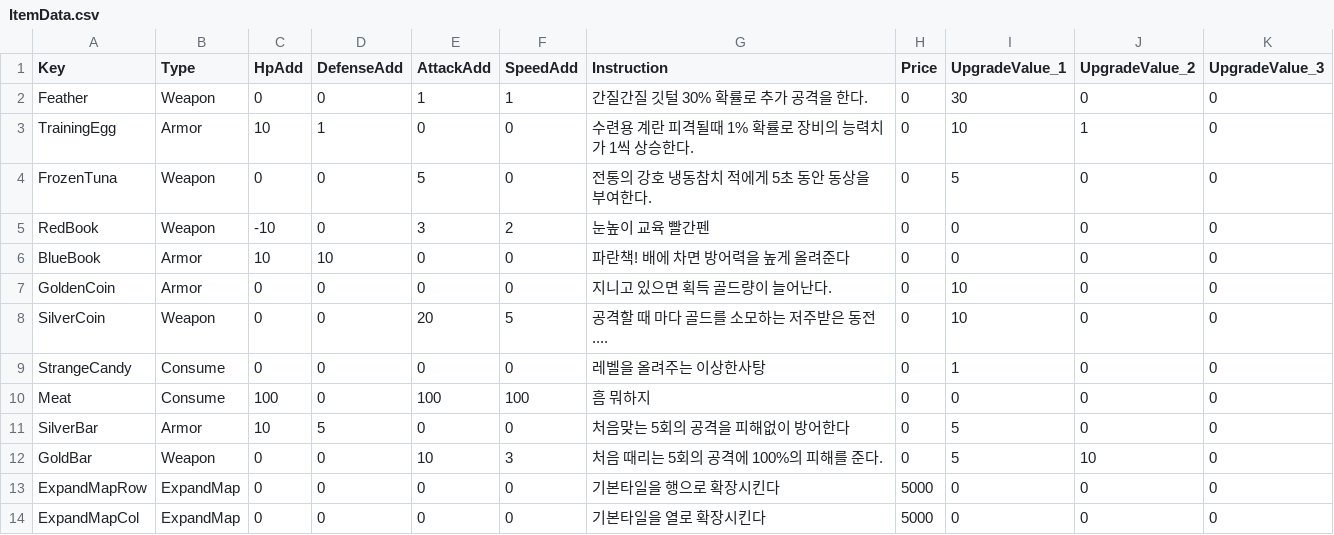
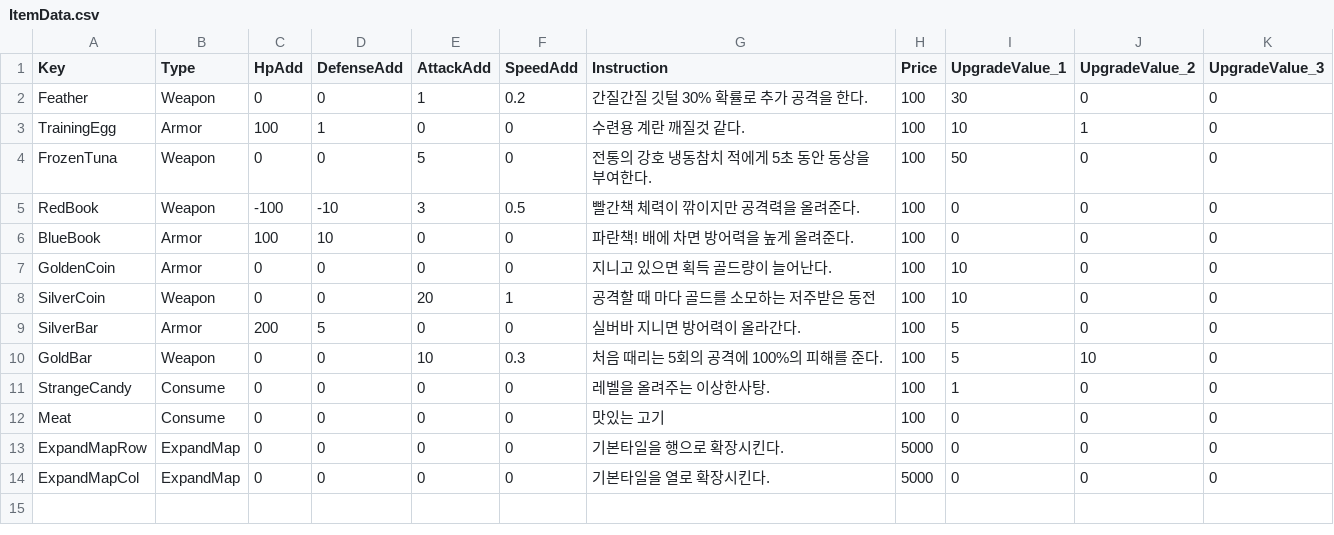
Before and after one commit to goodehd/MutantRampart, a CSV file: Assets/Resources/Data/ItemData.csv, drawn as a sheet.

```diff
--- a/Assets/Resources/Data/ItemData.csv
+++ b/Assets/Resources/Data/ItemData.csv
@@ -1,14 +1,14 @@
 Key,Type,HpAdd,DefenseAdd,AttackAdd,SpeedAdd,Instruction,Price,UpgradeValue_1,UpgradeValue_2,UpgradeValue_3
-Feather,Weapon,0,0,1,1,간질간질 깃털 30% 확률로 추가 공격을 한다.,0,30,0,0
-TrainingEgg,Armor,10,1,0,0,수련용 계란 피격될때 1% 확률로 장비의 능력치가 1씩 상승한다.,0,10,1,0
-FrozenTuna,Weapon,0,0,5,0,전통의 강호 냉동참치 적에게 5초 동안 동상을 부여한다.,0,5,0,0
-RedBook,Weapon,-10,0,3,2,눈높이 교육 빨간펜,0,0,0,0
-BlueBook,Armor,10,10,0,0,파란책! 배에 차면 방어력을 높게 올려준다,0,0,0,0
-GoldenCoin,Armor,0,0,0,0,지니고 있으면 획득 골드량이 늘어난다.,0,10,0,0
-SilverCoin,Weapon,0,0,20,5,공격할 때 마다 골드를 소모하는 저주받은 동전....,0,10,0,0
-StrangeCandy,Consume,0,0,0,0,레벨을 올려주는 이상한사탕,0,1,0,0
-Meat,Consume,100,0,100,100,흠 뭐하지,0,0,0,0
-SilverBar,Armor,10,5,0,0,처음맞는 5회의 공격을 피해없이 방어한다,0,5,0,0
-GoldBar,Weapon,0,0,10,3,처음 때리는 5회의 공격에 100%의 피해를 준다.,0,5,10,0
-ExpandMapRow,ExpandMap,0,0,0,0,기본타일을 행으로 확장시킨다,5000,0,0,0
-ExpandMapCol,ExpandMap,0,0,0,0,기본타일을 열로 확장시킨다,5000,0,0,0
+Feather,Weapon,0,0,1,0.2,간질간질 깃털 30% 확률로 추가 공격을 한다.,100,30,0,0
+TrainingEgg,Armor,100,1,0,0,수련용 계란 깨질것 같다.,100,10,1,0
+FrozenTuna,Weapon,0,0,5,0,전통의 강호 냉동참치 적에게 5초 동안 동상을 부여한다.,100,50,0,0
+RedBook,Weapon,-100,-10,3,0.5,빨간책 체력이 깎이지만 공격력을 올려준다.,100,0,0,0
+BlueBook,Armor,100,10,0,0,파란책! 배에 차면 방어력을 높게 올려준다.,100,0,0,0
+GoldenCoin,Armor,0,0,0,0,지니고 있으면 획득 골드량이 늘어난다.,100,10,0,0
+SilverCoin,Weapon,0,0,20,1,공격할 때 마다 골드를 소모하는 저주받은 동전,100,10,0,0
+SilverBar,Armor,200,5,0,0,실버바 지니면 방어력이 올라간다.,100,5,0,0
+GoldBar,Weapon,0,0,10,0.3,처음 때리는 5회의 공격에 100%의 피해를 준다.,100,5,10,0
+StrangeCandy,Consume,0,0,0,0,레벨을 올려주는 이상한사탕.,100,1,0,0
+Meat,Consume,0,0,0,0,맛있는 고기,100,0,0,0
+ExpandMapRow,ExpandMap,0,0,0,0,기본타일을 행으로 확장시킨다.,5000,0,0,0
+ExpandMapCol,ExpandMap,0,0,0,0,기본타일을 열로 확장시킨다.,5000,0,0,0
```
Also changed, not shown: Assets/Resources/Data/CharacterData.csv, Assets/Resources/Data/RoomData.csv, 3 other files.
